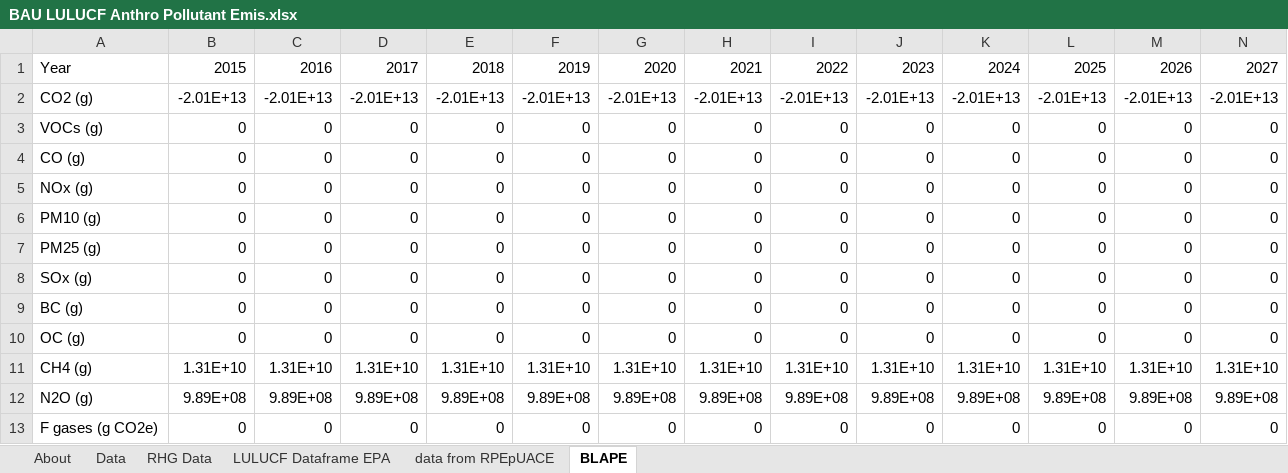
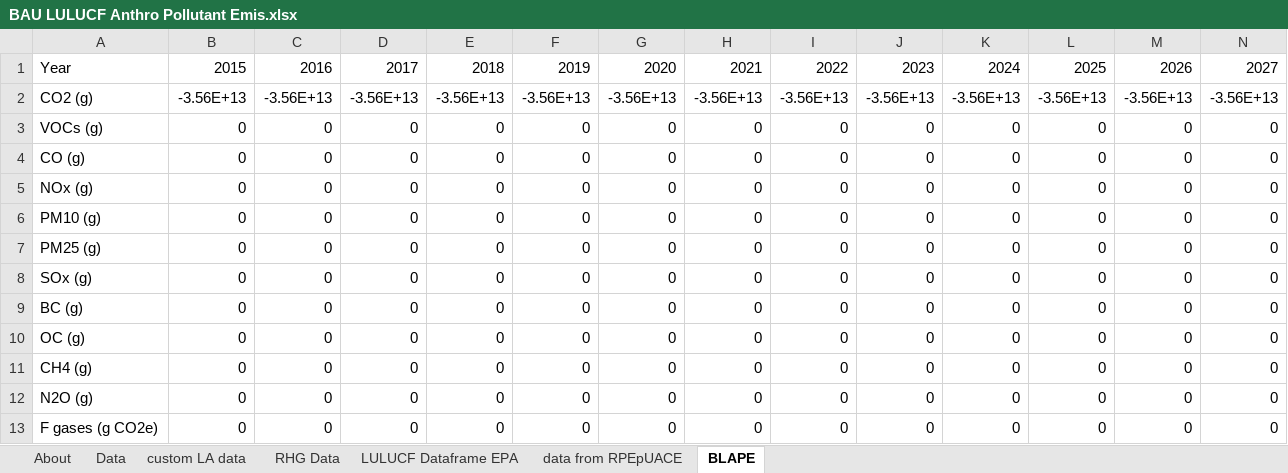
Before and after one commit to EnergyInnovation/eps-louisiana, an Excel workbook: InputData/land/BLAPE/BAU LULUCF Anthro Pollutant Emis.xlsx, sheet BLAPE, drawn as a sheet; only a part is shown; values as stored, in another font and other column widths than the file's, no borders; removed rows and columns are numbered as before the commit, all else as after; rows hold the shown columns only; the diff names each change by its address in the sheet, - before the commit and + after, or states it on an @@ line.

Commit message:
update land use emissions - custom

```diff
--- a/InputData/land/BLAPE/BAU LULUCF Anthro Pollutant Emis.xlsx (sheet BLAPE)
+++ b/InputData/land/BLAPE/BAU LULUCF Anthro Pollutant Emis.xlsx (sheet BLAPE)
+sheet tab: custom LA data
-row 2: CO2 (g) | -2.01E+13 | -2.01E+13 | -2.01E+13 | -2.01E+13 | -2.01E+13 | -2.01E+13 | -2.01E+13 | -2.01E+13 | -2.01E+13 | -2.01E+13 | -2.01E+13 | -2.01E+13 | -2.01E+13
+row 2: CO2 (g) | -3.56E+13 | -3.56E+13 | -3.56E+13 | -3.56E+13 | -3.56E+13 | -3.56E+13 | -3.56E+13 | -3.56E+13 | -3.56E+13 | -3.56E+13 | -3.56E+13 | -3.56E+13 | -3.56E+13
-row 11: CH4 (g) | 1.31E+10 | 1.31E+10 | 1.31E+10 | 1.31E+10 | 1.31E+10 | 1.31E+10 | 1.31E+10 | 1.31E+10 | 1.31E+10 | 1.31E+10 | 1.31E+10 | 1.31E+10 | 1.31E+10
-row 12: N2O (g) | 9.89E+08 | 9.89E+08 | 9.89E+08 | 9.89E+08 | 9.89E+08 | 9.89E+08 | 9.89E+08 | 9.89E+08 | 9.89E+08 | 9.89E+08 | 9.89E+08 | 9.89E+08 | 9.89E+08
+row 11: CH4 (g) | 0 | 0 | 0 | 0 | 0 | 0 | 0 | 0 | 0 | 0 | 0 | 0 | 0
+row 12: N2O (g) | 0 | 0 | 0 | 0 | 0 | 0 | 0 | 0 | 0 | 0 | 0 | 0 | 0
```
Also changed, not shown: sheet About, charts or pictures, 3 other files.
